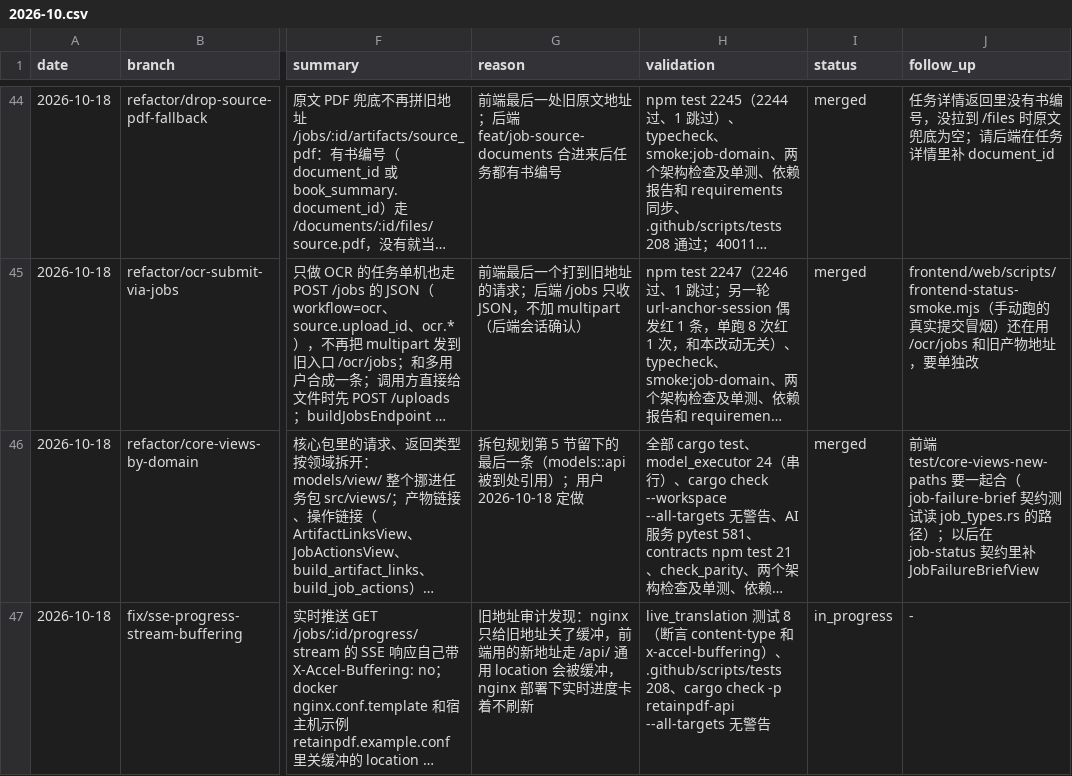
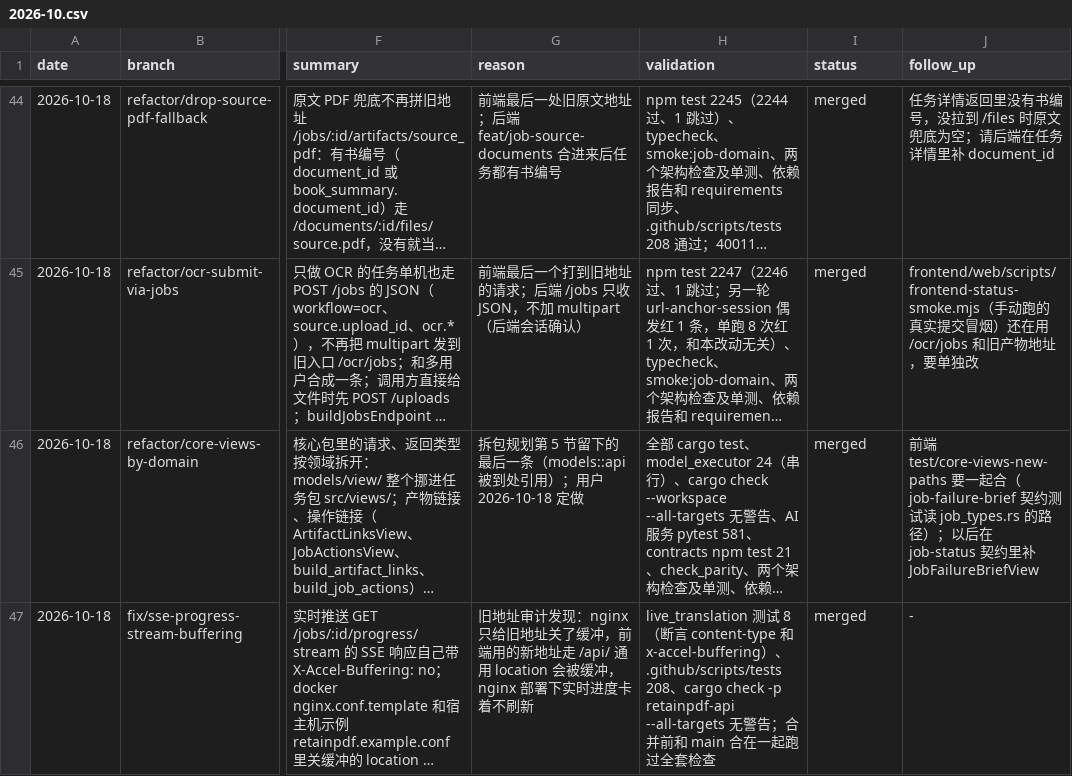
Before and after one commit to Su2uka/retain-pdf, a CSV file: docs/ops/devlog/2026-10.csv, drawn as a sheet; only a part is shown, gaps mark what is left out; long unchanged cells end in …; the diff names each change by its address in the sheet, - before the commit and + after, or states it on an @@ line.

```diff
--- a/docs/ops/devlog/2026-10.csv
+++ b/docs/ops/devlog/2026-10.csv
-H47 (validation): …警告
+H47 (validation): …警告；合并前和 main 合在一起跑过全套检查
-I47 (status): in_progress
+I47 (status): merged
```
